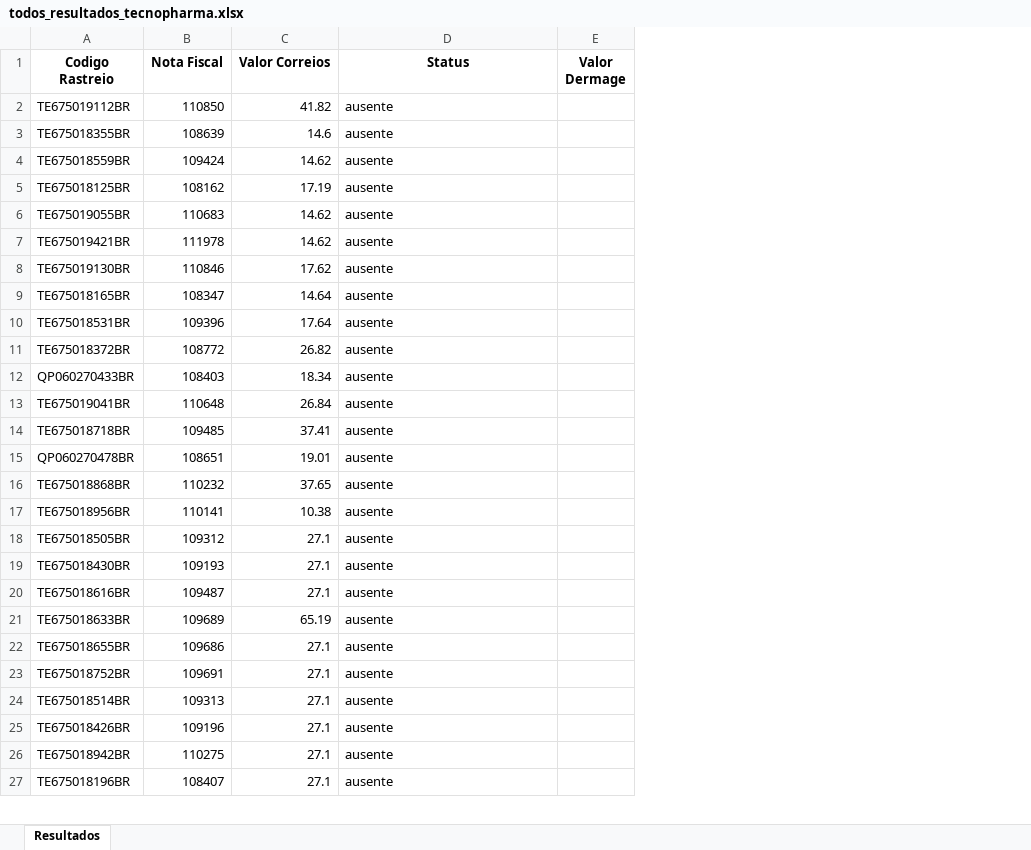
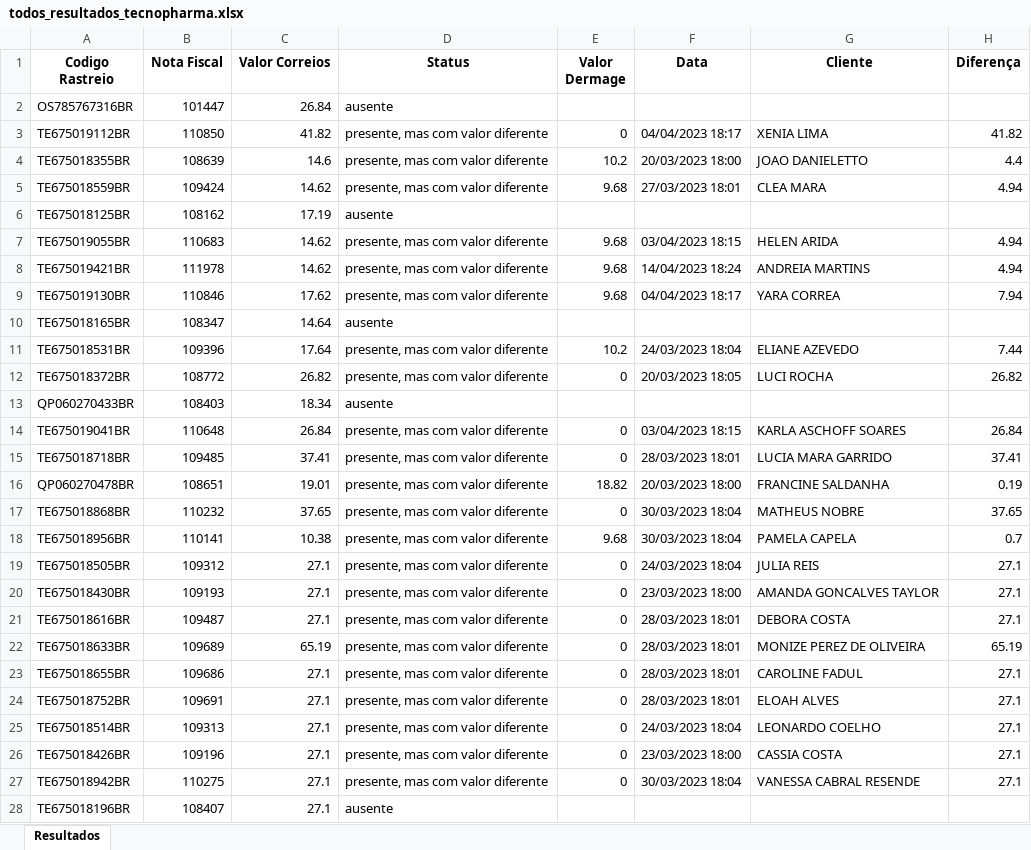
Before and after one commit to cesnascimento/FreteB2B, an Excel workbook: todos_resultados_tecnopharma.xlsx, sheet Resultados, drawn as a sheet; only a part is shown; values as stored, in another font and other column widths than the file's, no borders; addresses are those after the commit; the diff covers the shown part only; the diff names each change by its address in the sheet, - before the commit and + after, or states it on an @@ line.

```diff
--- a/todos_resultados_tecnopharma.xlsx (sheet Resultados)
+++ b/todos_resultados_tecnopharma.xlsx (sheet Resultados)
+column F (Data), rows 3-27: 04/04/2023 18:17 | 20/03/2023 18:00 | 27/03/2023 18:01 |  | 03/04/2023 18:15 | 14/04/2023 18:24 | 04/04/2023 18:17 |  | 24/03/2023 18:04 | 20/03/2023 18:05 |  | 03/04/2023 18:15 | 28/03/2023 18:01 | 20/03/2023 18:00 | 30/03/2023 18:04 | 30/03/2023 18:04 | 24/03/2023 18:04 | 23/03/2023 18:00 | 28/03/2023 18:01 | 28/03/2023 18:01 | 28/03/2023 18:01 | 28/03/2023 18:01 | 24/03/2023 18:04 | 23/03/2023 18:00 | 30/03/2023 18:04
+column G (Cliente), rows 3-27: XENIA LIMA | JOAO DANIELETTO | CLEA MARA |  | HELEN ARIDA | ANDREIA MARTINS | YARA CORREA |  | ELIANE AZEVEDO | LUCI ROCHA |  | KARLA ASCHOFF SOARES | LUCIA MARA GARRIDO | FRANCINE SALDANHA | MATHEUS NOBRE | PAMELA CAPELA | JULIA REIS | AMANDA GONCALVES TAYLOR | DEBORA COSTA | MONIZE PEREZ DE OLIVEIRA | CAROLINE FADUL | ELOAH ALVES | LEONARDO COELHO | CASSIA COSTA | VANESSA CABRAL RESENDE
+column H (Diferença), rows 3-27: 41.82 | 4.4 | 4.94 |  | 4.94 | 4.94 | 7.94 |  | 7.44 | 26.82 |  | 26.84 | 37.41 | 0.19 | 37.65 | 0.7 | 27.1 | 27.1 | 27.1 | 65.19 | 27.1 | 27.1 | 27.1 | 27.1 | 27.1
+row 2: OS785767316BR | 101447 | 26.84 | ausente
-D3:D5 (Status): ausente
+D3:D5 (Status): presente, mas com valor diferente
-E3 (Valor Dermage): (empty)
+E3 (Valor Dermage): 0
-E4 (Valor Dermage): (empty)
+E4 (Valor Dermage): 10.2
-E5 (Valor Dermage): (empty)
+E5 (Valor Dermage): 9.68
-D7:D9 (Status): ausente
+D7:D9 (Status): presente, mas com valor diferente
-E7:E9 (Valor Dermage): (empty)
+E7:E9 (Valor Dermage): 9.68
-D11:D12 (Status): ausente
+D11:D12 (Status): presente, mas com valor diferente
-E11 (Valor Dermage): (empty)
+E11 (Valor Dermage): 10.2
-E12 (Valor Dermage): (empty)
+E12 (Valor Dermage): 0
-D14:D27 (Status): ausente
+D14:D27 (Status): presente, mas com valor diferente
-E14:E15 (Valor Dermage): (empty)
+E14:E15 (Valor Dermage): 0
-E16 (Valor Dermage): (empty)
+E16 (Valor Dermage): 18.82
-E17 (Valor Dermage): (empty)
+E17 (Valor Dermage): 0
-E18 (Valor Dermage): (empty)
+E18 (Valor Dermage): 9.68
-E19:E27 (Valor Dermage): (empty)
+E19:E27 (Valor Dermage): 0
```
Also changed, not shown: 284 edited cells elsewhere in this sheet, 8 other files.
